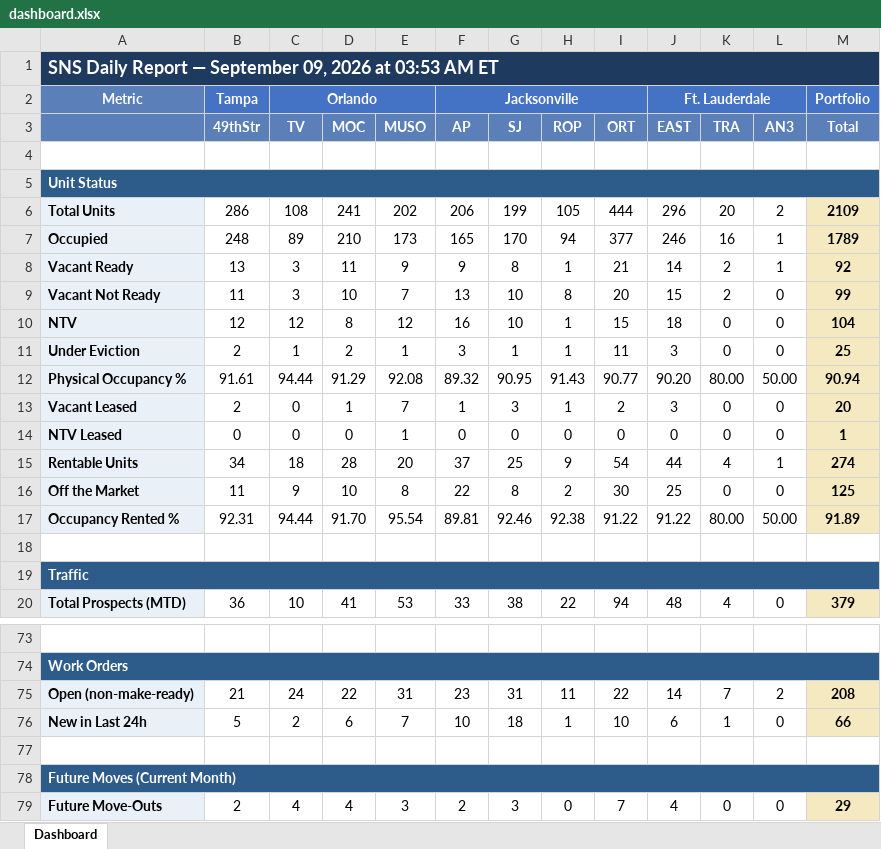
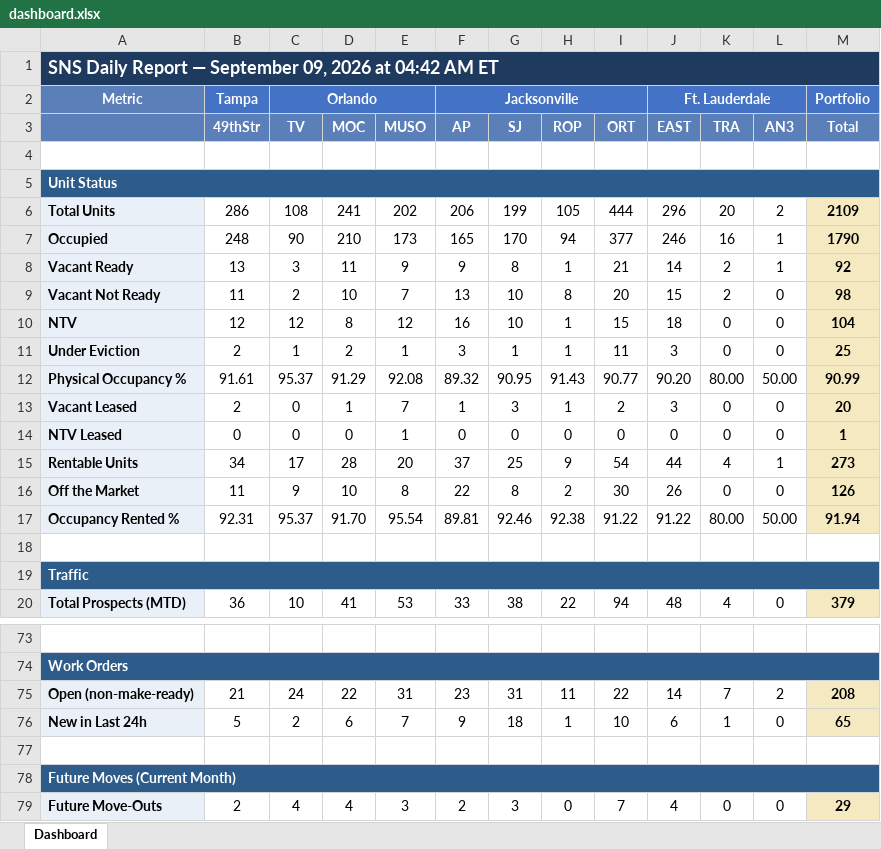
Before and after one commit to ymi-flowing/sns-daily-report, an Excel workbook: dashboard.xlsx, sheet Dashboard, drawn as a sheet; only a part is shown, gaps mark what is left out; values as stored, in another font and other column widths than the file's, no borders; the diff names each change by its address in the sheet, - before the commit and + after, or states it on an @@ line.

```diff
--- a/dashboard.xlsx (sheet Dashboard)
+++ b/dashboard.xlsx (sheet Dashboard)
-A1: …2026 at 03:53 AM ET
+A1: …2026 at 04:42 AM ET
-C7 (TV): 89
+C7 (TV): 90
-M7 (Total): 1789
+M7 (Total): 1790
-C9 (TV): 3
+C9 (TV): 2
-M9 (Total): 99
+M9 (Total): 98
-C12 (TV): 94.44
+C12 (TV): 95.37
-M12 (Total): 90.94
+M12 (Total): 90.99
-C15 (TV): 18
+C15 (TV): 17
-M15 (Total): 274
+M15 (Total): 273
-J16 (EAST): 25
+J16 (EAST): 26
-M16 (Total): 125
+M16 (Total): 126
-C17 (TV): 94.44
+C17 (TV): 95.37
-M17 (Total): 91.89
+M17 (Total): 91.94
-F76 (AP): 10
+F76 (AP): 9
-M76 (Total): 66
+M76 (Total): 65
```
Also changed, not shown: 1 other file.
